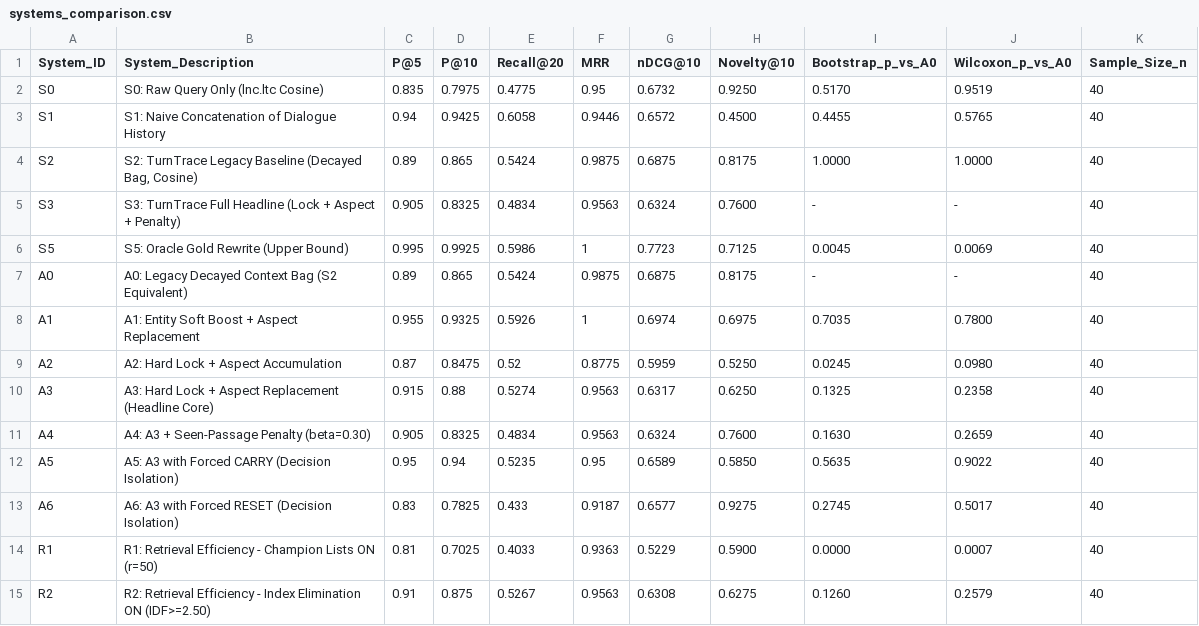
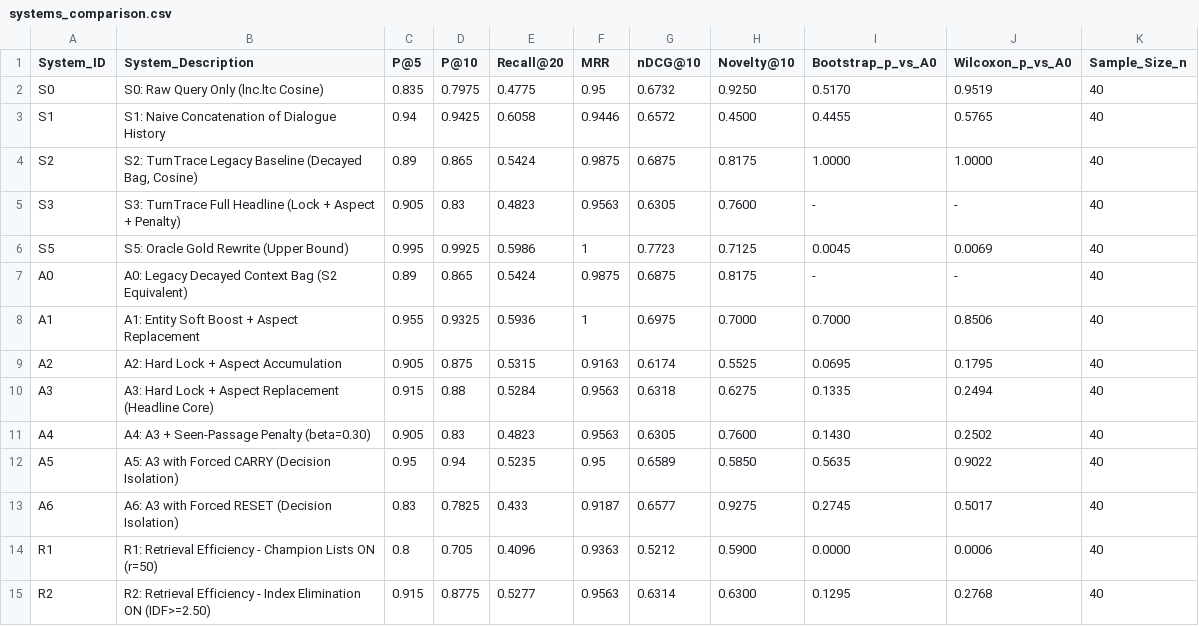
Before and after one commit to xShikhar/IR---MidTerm-Assignment, a CSV file: eval/output/test_final/systems_comparison.csv, drawn as a sheet.

```diff
--- a/eval/output/test_final/systems_comparison.csv
+++ b/eval/output/test_final/systems_comparison.csv
@@ -4,12 +4,12 @@ S1,"S1: Naive Concatenation of Dialogue History",0.94,0.9425,0.6058,0.9446,0.657
 S2,"S2: TurnTrace Legacy Baseline (Decayed Bag, Cosine)",0.89,0.865,0.5424,0.9875,0.6875,0.8175,1.0000,1.0000,40
-S3,"S3: TurnTrace Full Headline (Lock + Aspect + Penalty)",0.905,0.8325,0.4834,0.9563,0.6324,0.7600,-,-,40
+S3,"S3: TurnTrace Full Headline (Lock + Aspect + Penalty)",0.905,0.83,0.4823,0.9563,0.6305,0.7600,-,-,40
 S5,"S5: Oracle Gold Rewrite (Upper Bound)",0.995,0.9925,0.5986,1,0.7723,0.7125,0.0045,0.0069,40
 A0,"A0: Legacy Decayed Context Bag (S2 Equivalent)",0.89,0.865,0.5424,0.9875,0.6875,0.8175,-,-,40
-A1,"A1: Entity Soft Boost + Aspect Replacement",0.955,0.9325,0.5926,1,0.6974,0.6975,0.7035,0.7800,40
-A2,"A2: Hard Lock + Aspect Accumulation",0.87,0.8475,0.52,0.8775,0.5959,0.5250,0.0245,0.0980,40
-A3,"A3: Hard Lock + Aspect Replacement (Headline Core)",0.915,0.88,0.5274,0.9563,0.6317,0.6250,0.1325,0.2358,40
-A4,"A4: A3 + Seen-Passage Penalty (beta=0.30)",0.905,0.8325,0.4834,0.9563,0.6324,0.7600,0.1630,0.2659,40
+A1,"A1: Entity Soft Boost + Aspect Replacement",0.955,0.9325,0.5936,1,0.6975,0.7000,0.7000,0.8506,40
+A2,"A2: Hard Lock + Aspect Accumulation",0.905,0.875,0.5315,0.9163,0.6174,0.5525,0.0695,0.1795,40
+A3,"A3: Hard Lock + Aspect Replacement (Headline Core)",0.915,0.88,0.5284,0.9563,0.6318,0.6275,0.1335,0.2494,40
+A4,"A4: A3 + Seen-Passage Penalty (beta=0.30)",0.905,0.83,0.4823,0.9563,0.6305,0.7600,0.1430,0.2502,40
 A5,"A5: A3 with Forced CARRY (Decision Isolation)",0.95,0.94,0.5235,0.95,0.6589,0.5850,0.5635,0.9022,40
 A6,"A6: A3 with Forced RESET (Decision Isolation)",0.83,0.7825,0.433,0.9187,0.6577,0.9275,0.2745,0.5017,40
-R1,"R1: Retrieval Efficiency - Champion Lists ON (r=50)",0.81,0.7025,0.4033,0.9363,0.5229,0.5900,0.0000,0.0007,40
-R2,"R2: Retrieval Efficiency - Index Elimination ON (IDF>=2.50)",0.91,0.875,0.5267,0.9563,0.6308,0.6275,0.1260,0.2579,40
+R1,"R1: Retrieval Efficiency - Champion Lists ON (r=50)",0.8,0.705,0.4096,0.9363,0.5212,0.5900,0.0000,0.0006,40
+R2,"R2: Retrieval Efficiency - Index Elimination ON (IDF>=2.50)",0.915,0.8775,0.5277,0.9563,0.6314,0.6300,0.1295,0.2768,40
```
Also changed, not shown: eval/output/test_final/decision_metrics.csv, eval/output/test_final/novelty_tradeoff.csv, 19 other files.
